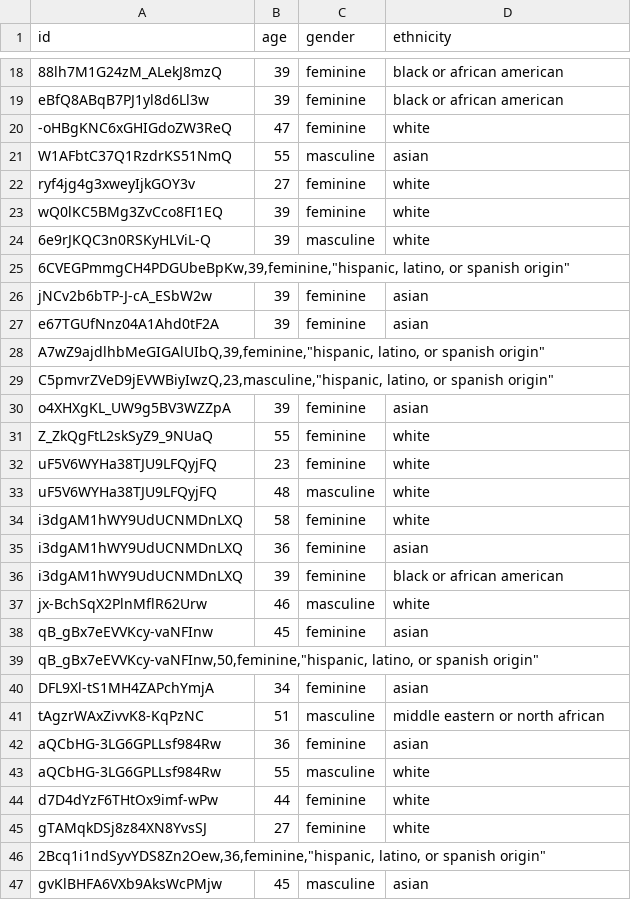
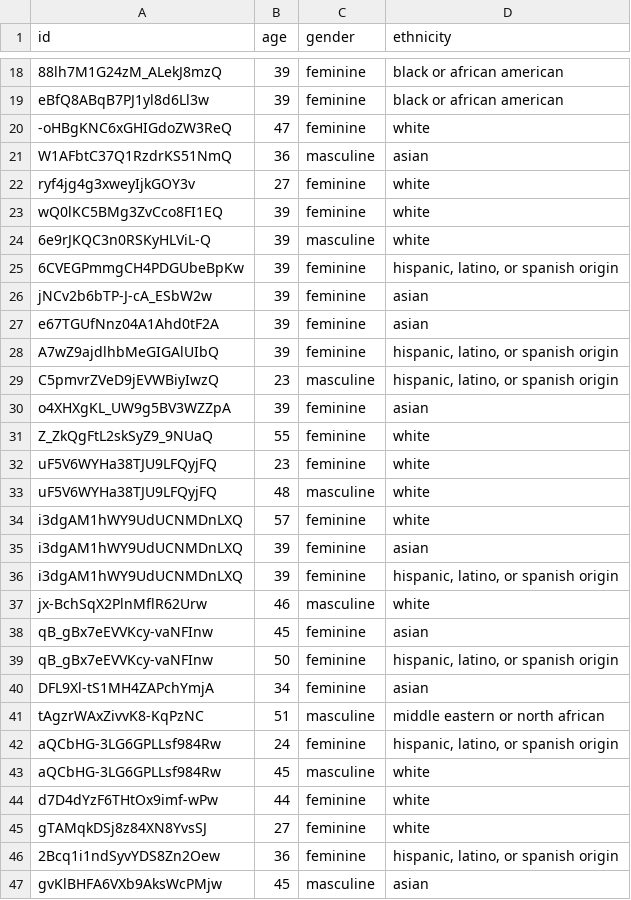
Before and after one commit to EleonoraBartolomucci/Fairness, a CSV file: Faceplusplus/File_Parsered.csv, drawn as a sheet; only a part is shown, gaps mark what is left out; the diff covers the shown part only.

Commit message:
Add files via upload

```diff
--- a/Faceplusplus/File_Parsered.csv
+++ b/Faceplusplus/File_Parsered.csv
@@ -20,3 +20,3 @@ eBfQ8ABqB7PJ1yl8d6Ll3w,39,feminine,black or african american
 -oHBgKNC6xGHIGdoZW3ReQ,47,feminine,white
-W1AFbtC37Q1RzdrKS51NmQ,55,masculine,asian
+W1AFbtC37Q1RzdrKS51NmQ,36,masculine,asian
 ryf4jg4g3xweyIjkGOY3v,27,feminine,white
@@ -24,7 +24,7 @@ wQ0lKC5BMg3ZvCco8FI1EQ,39,feminine,white
 6e9rJKQC3n0RSKyHLViL-Q,39,masculine,white
-"6CVEGPmmgCH4PDGUbeBpKw,39,feminine,""hispanic, latino, or spanish origin"""
+6CVEGPmmgCH4PDGUbeBpKw,39,feminine,"hispanic, latino, or spanish origin"
 jNCv2b6bTP-J-cA_ESbW2w,39,feminine,asian
 e67TGUfNnz04A1Ahd0tF2A,39,feminine,asian
-"A7wZ9ajdlhbMeGIGAlUIbQ,39,feminine,""hispanic, latino, or spanish origin"""
-"C5pmvrZVeD9jEVWBiyIwzQ,23,masculine,""hispanic, latino, or spanish origin"""
+A7wZ9ajdlhbMeGIGAlUIbQ,39,feminine,"hispanic, latino, or spanish origin"
+C5pmvrZVeD9jEVWBiyIwzQ,23,masculine,"hispanic, latino, or spanish origin"
 o4XHXgKL_UW9g5BV3WZZpA,39,feminine,asian
@@ -33,15 +33,15 @@ uF5V6WYHa38TJU9LFQyjFQ,23,feminine,white
 uF5V6WYHa38TJU9LFQyjFQ,48,masculine,white
-i3dgAM1hWY9UdUCNMDnLXQ,58,feminine,white
-i3dgAM1hWY9UdUCNMDnLXQ,36,feminine,asian
-i3dgAM1hWY9UdUCNMDnLXQ,39,feminine,black or african american
+i3dgAM1hWY9UdUCNMDnLXQ,57,feminine,white
+i3dgAM1hWY9UdUCNMDnLXQ,39,feminine,asian
+i3dgAM1hWY9UdUCNMDnLXQ,39,feminine,"hispanic, latino, or spanish origin"
 jx-BchSqX2PlnMflR62Urw,46,masculine,white
 qB_gBx7eEVVKcy-vaNFInw,45,feminine,asian
-"qB_gBx7eEVVKcy-vaNFInw,50,feminine,""hispanic, latino, or spanish origin"""
+qB_gBx7eEVVKcy-vaNFInw,50,feminine,"hispanic, latino, or spanish origin"
 DFL9Xl-tS1MH4ZAPchYmjA,34,feminine,asian
 tAgzrWAxZivvK8-KqPzNC,51,masculine,middle eastern or north african
-aQCbHG-3LG6GPLLsf984Rw,36,feminine,asian
-aQCbHG-3LG6GPLLsf984Rw,55,masculine,white
+aQCbHG-3LG6GPLLsf984Rw,24,feminine,"hispanic, latino, or spanish origin"
+aQCbHG-3LG6GPLLsf984Rw,45,masculine,white
 d7D4dYzF6THtOx9imf-wPw,44,feminine,white
 gTAMqkDSj8z84XN8YvsSJ,27,feminine,white
-"2Bcq1i1ndSyvYDS8Zn2Oew,36,feminine,""hispanic, latino, or spanish origin"""
+2Bcq1i1ndSyvYDS8Zn2Oew,36,feminine,"hispanic, latino, or spanish origin"
 gvKlBHFA6VXb9AksWcPMjw,45,masculine,asian
```
Also changed, not shown: 8 added rows, 8 removed rows and 4 edited cells elsewhere in this file.
